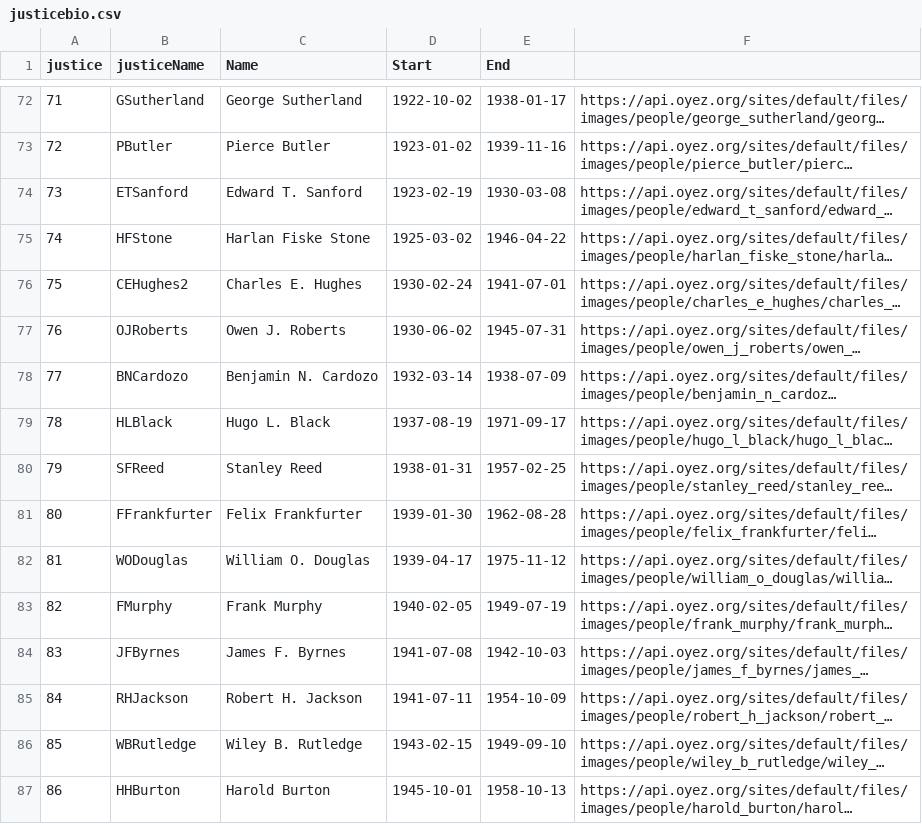
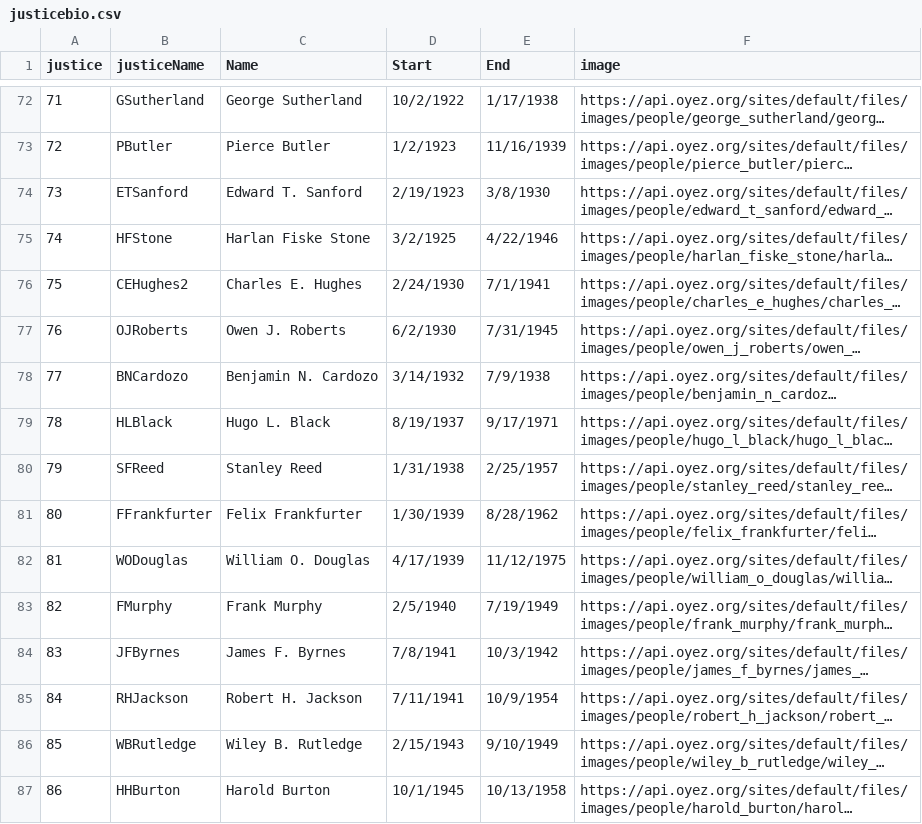
Before and after one commit to baldrige/ripsa, a CSV file: justicebio.csv, drawn as a sheet; only a part is shown, gaps mark what is left out; long unchanged cells end in …; the diff covers the shown part only; the diff names each change by its address in the sheet, - before the commit and + after, or states it on an @@ line.

```diff
--- a/justicebio.csv
+++ b/justicebio.csv
-F1: (empty)
+F1: image
-D72 (Start): 1922-10-02
+D72 (Start): 10/2/1922
-E72 (End): 1938-01-17
+E72 (End): 1/17/1938
-D73 (Start): 1923-01-02
+D73 (Start): 1/2/1923
-E73 (End): 1939-11-16
+E73 (End): 11/16/1939
-D74 (Start): 1923-02-19
+D74 (Start): 2/19/1923
-E74 (End): 1930-03-08
+E74 (End): 3/8/1930
-D75 (Start): 1925-03-02
+D75 (Start): 3/2/1925
-E75 (End): 1946-04-22
+E75 (End): 4/22/1946
-D76 (Start): 1930-02-24
+D76 (Start): 2/24/1930
-E76 (End): 1941-07-01
+E76 (End): 7/1/1941
-D77 (Start): 1930-06-02
+D77 (Start): 6/2/1930
-E77 (End): 1945-07-31
+E77 (End): 7/31/1945
-D78 (Start): 1932-03-14
+D78 (Start): 3/14/1932
-E78 (End): 1938-07-09
+E78 (End): 7/9/1938
-D79 (Start): 1937-08-19
+D79 (Start): 8/19/1937
-E79 (End): 1971-09-17
+E79 (End): 9/17/1971
-D80 (Start): 1938-01-31
+D80 (Start): 1/31/1938
-E80 (End): 1957-02-25
+E80 (End): 2/25/1957
-D81 (Start): 1939-01-30
+D81 (Start): 1/30/1939
-E81 (End): 1962-08-28
+E81 (End): 8/28/1962
-D82 (Start): 1939-04-17
+D82 (Start): 4/17/1939
-E82 (End): 1975-11-12
+E82 (End): 11/12/1975
-D83 (Start): 1940-02-05
+D83 (Start): 2/5/1940
-E83 (End): 1949-07-19
+E83 (End): 7/19/1949
-D84 (Start): 1941-07-08
+D84 (Start): 7/8/1941
-E84 (End): 1942-10-03
+E84 (End): 10/3/1942
-D85 (Start): 1941-07-11
+D85 (Start): 7/11/1941
-E85 (End): 1954-10-09
+E85 (End): 10/9/1954
-D86 (Start): 1943-02-15
+D86 (Start): 2/15/1943
-E86 (End): 1949-09-10
+E86 (End): 9/10/1949
-D87 (Start): 1945-10-01
+D87 (Start): 10/1/1945
-E87 (End): 1958-10-13
+E87 (End): 10/13/1958
```
Also changed, not shown: 88 edited cells elsewhere in this file, 6 other files.
